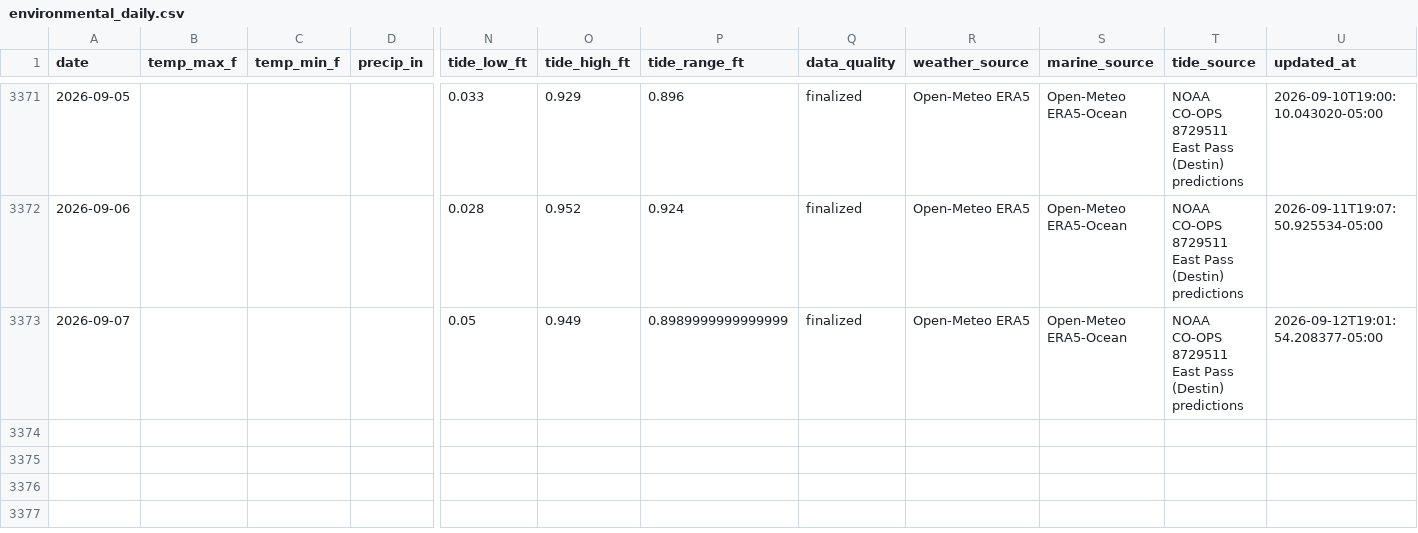
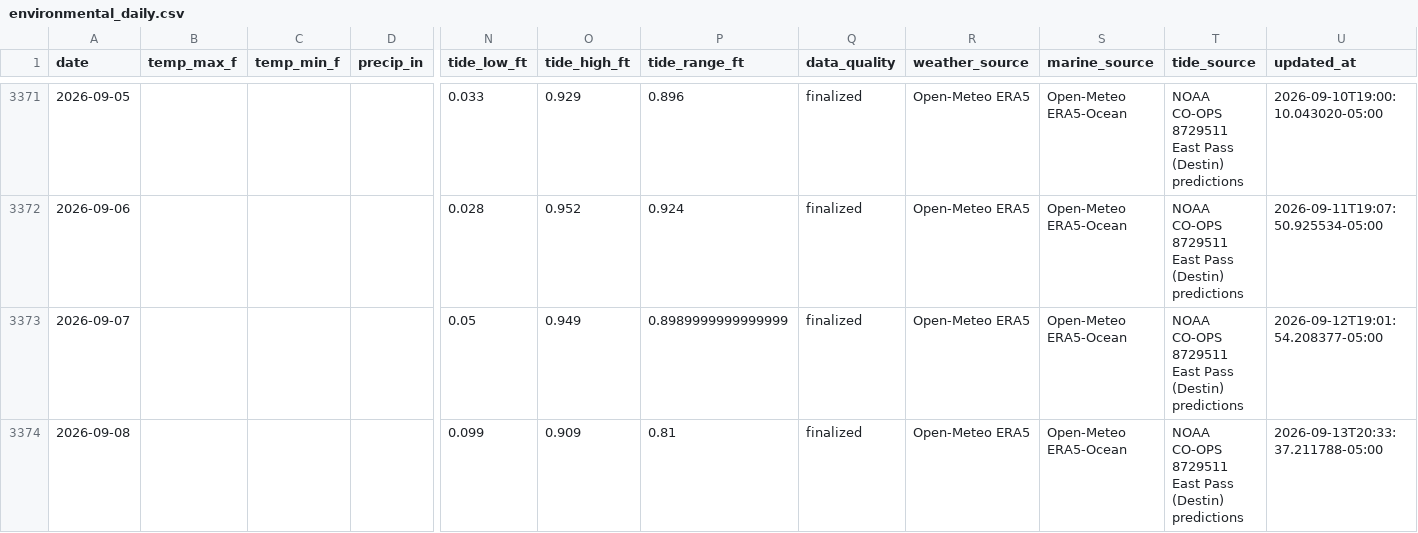
Before and after one commit to DCMedic/safe2swimpcb, a CSV file: data/destin/environmental_daily.csv, drawn as a sheet; only a part is shown, gaps mark what is left out; rows hold the shown columns only; the diff names each change by its address in the sheet, - before the commit and + after, or states it on an @@ line.

```diff
--- a/data/destin/environmental_daily.csv
+++ b/data/destin/environmental_daily.csv
+row 3374: 2026-09-08 |  |  |  | 0.099 | 0.909 | 0.81 | finalized | Open-Meteo ERA5 | Open-Meteo ERA5-Ocean | NOAA CO-OPS 8729511 East Pass (Destin) predictions | 2026-09-13T20:33:37.211788-05:00
```
Also changed, not shown: data/navarre-beach/environmental_daily.csv, data/okaloosa-island/environmental_daily.csv, 16 other files.
